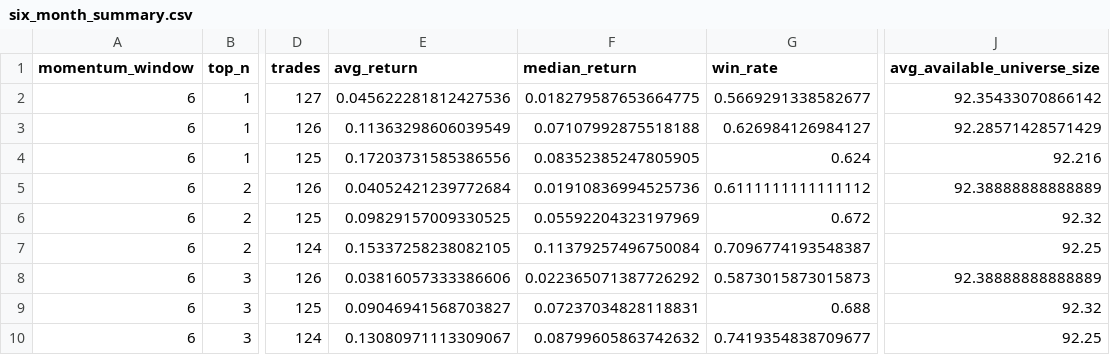
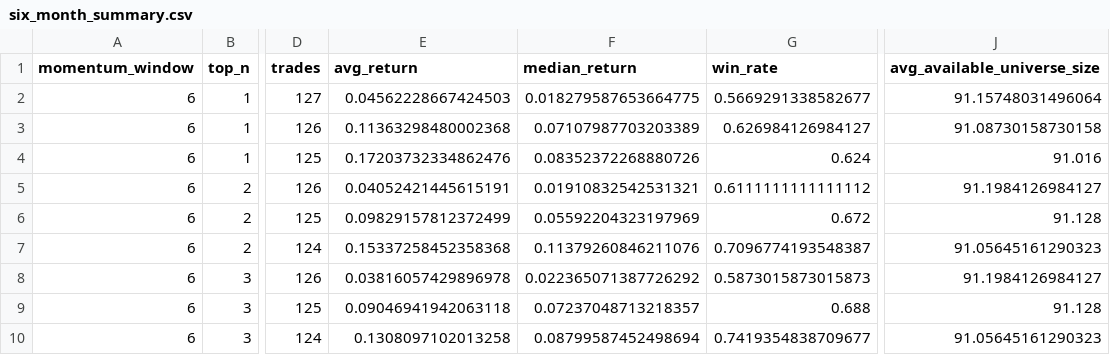
Before and after one commit to James1424/nasdaq100-6m-3m-momentum-hold-backtest, a CSV file: output/six_month_summary.csv, drawn as a sheet; only a part is shown, gaps mark what is left out; the diff names each change by its address in the sheet, - before the commit and + after, or states it on an @@ line.

```diff
--- a/output/six_month_summary.csv
+++ b/output/six_month_summary.csv
-E2 (avg_return): 0.045622281812427536
+E2 (avg_return): 0.04562228667424503
-J2 (avg_available_universe_size): 92.35433070866142
+J2 (avg_available_universe_size): 91.15748031496064
-E3 (avg_return): 0.11363298606039549
+E3 (avg_return): 0.11363298480002368
-F3 (median_return): 0.07107992875518188
+F3 (median_return): 0.07107987703203389
-J3 (avg_available_universe_size): 92.28571428571429
+J3 (avg_available_universe_size): 91.08730158730158
-E4 (avg_return): 0.17203731585386556
+E4 (avg_return): 0.17203732334862476
-F4 (median_return): 0.08352385247805905
+F4 (median_return): 0.08352372268880726
-J4 (avg_available_universe_size): 92.216
+J4 (avg_available_universe_size): 91.016
-E5 (avg_return): 0.04052421239772684
+E5 (avg_return): 0.04052421445615191
-F5 (median_return): 0.01910836994525736
+F5 (median_return): 0.01910832542531321
-J5 (avg_available_universe_size): 92.38888888888889
+J5 (avg_available_universe_size): 91.1984126984127
-E6 (avg_return): 0.09829157009330525
+E6 (avg_return): 0.09829157812372499
-J6 (avg_available_universe_size): 92.32
+J6 (avg_available_universe_size): 91.128
-E7 (avg_return): 0.15337258238082105
+E7 (avg_return): 0.15337258452358368
-F7 (median_return): 0.11379257496750084
+F7 (median_return): 0.11379260846211076
-J7 (avg_available_universe_size): 92.25
+J7 (avg_available_universe_size): 91.05645161290323
-E8 (avg_return): 0.03816057333386606
+E8 (avg_return): 0.03816057429896978
-J8 (avg_available_universe_size): 92.38888888888889
+J8 (avg_available_universe_size): 91.1984126984127
-E9 (avg_return): 0.09046941568703827
+E9 (avg_return): 0.09046941942063118
-F9 (median_return): 0.07237034828118831
+F9 (median_return): 0.07237048713218357
-J9 (avg_available_universe_size): 92.32
+J9 (avg_available_universe_size): 91.128
-E10 (avg_return): 0.13080971113309067
+E10 (avg_return): 0.1308097102013258
-F10 (median_return): 0.08799605863742632
+F10 (median_return): 0.08799587452498694
-J10 (avg_available_universe_size): 92.25
+J10 (avg_available_universe_size): 91.05645161290323
```
Also changed, not shown: output/six_month_detail.csv, output/three_month_detail.csv, 3 other files.
